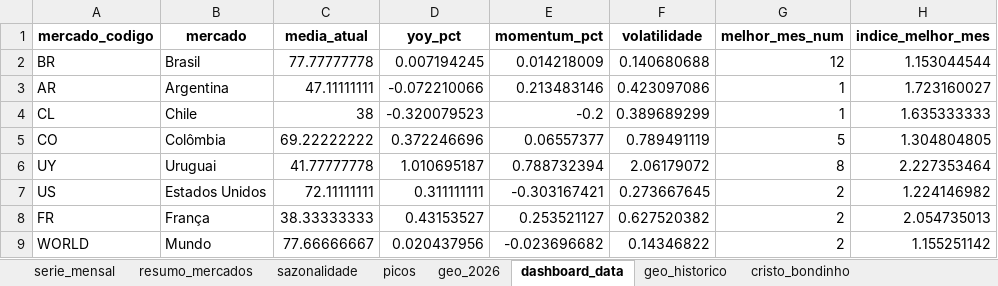
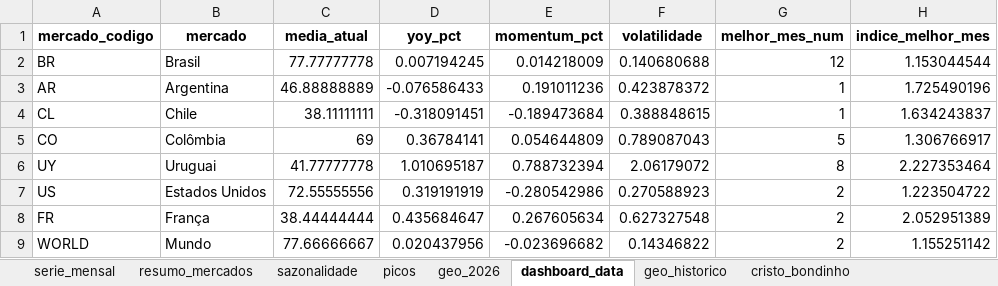
Before and after one commit to emillyvianabr/bondinho-google-trends, an Excel workbook: data/dados.xlsx, sheet dashboard_data, drawn as a sheet; values as stored, in another font and other column widths than the file's, no borders; the diff names each change by its address in the sheet, - before the commit and + after, or states it on an @@ line.

```diff
--- a/data/dados.xlsx (sheet dashboard_data)
+++ b/data/dados.xlsx (sheet dashboard_data)
-C3 (media_atual): 47.11111111
+C3 (media_atual): 46.88888889
-D3 (yoy_pct): -0.072210066
+D3 (yoy_pct): -0.076586433
-E3 (momentum_pct): 0.213483146
+E3 (momentum_pct): 0.191011236
-F3 (volatilidade): 0.423097086
+F3 (volatilidade): 0.423878372
-H3 (indice_melhor_mes): 1.723160027
+H3 (indice_melhor_mes): 1.725490196
-C4 (media_atual): 38
+C4 (media_atual): 38.11111111
-D4 (yoy_pct): -0.320079523
+D4 (yoy_pct): -0.318091451
-E4 (momentum_pct): -0.2
+E4 (momentum_pct): -0.189473684
-F4 (volatilidade): 0.389689299
+F4 (volatilidade): 0.388848615
-H4 (indice_melhor_mes): 1.635333333
+H4 (indice_melhor_mes): 1.634243837
-C5 (media_atual): 69.22222222
+C5 (media_atual): 69
-D5 (yoy_pct): 0.372246696
+D5 (yoy_pct): 0.36784141
-E5 (momentum_pct): 0.06557377
+E5 (momentum_pct): 0.054644809
-F5 (volatilidade): 0.789491119
+F5 (volatilidade): 0.789087043
-H5 (indice_melhor_mes): 1.304804805
+H5 (indice_melhor_mes): 1.306766917
-C7 (media_atual): 72.11111111
+C7 (media_atual): 72.55555556
-D7 (yoy_pct): 0.311111111
+D7 (yoy_pct): 0.319191919
-E7 (momentum_pct): -0.303167421
+E7 (momentum_pct): -0.280542986
-F7 (volatilidade): 0.273667645
+F7 (volatilidade): 0.270588923
-H7 (indice_melhor_mes): 1.224146982
+H7 (indice_melhor_mes): 1.223504722
-C8 (media_atual): 38.33333333
+C8 (media_atual): 38.44444444
-D8 (yoy_pct): 0.43153527
+D8 (yoy_pct): 0.435684647
-E8 (momentum_pct): 0.253521127
+E8 (momentum_pct): 0.267605634
-F8 (volatilidade): 0.627520382
+F8 (volatilidade): 0.627327548
-H8 (indice_melhor_mes): 2.054735013
+H8 (indice_melhor_mes): 2.052951389
```
Also changed, not shown: sheet cristo_bondinho, sheet sazonalidade, sheet resumo_mercados, sheet serie_mensal, sheet picos, downloads/dados.xlsx, 2 other files.
